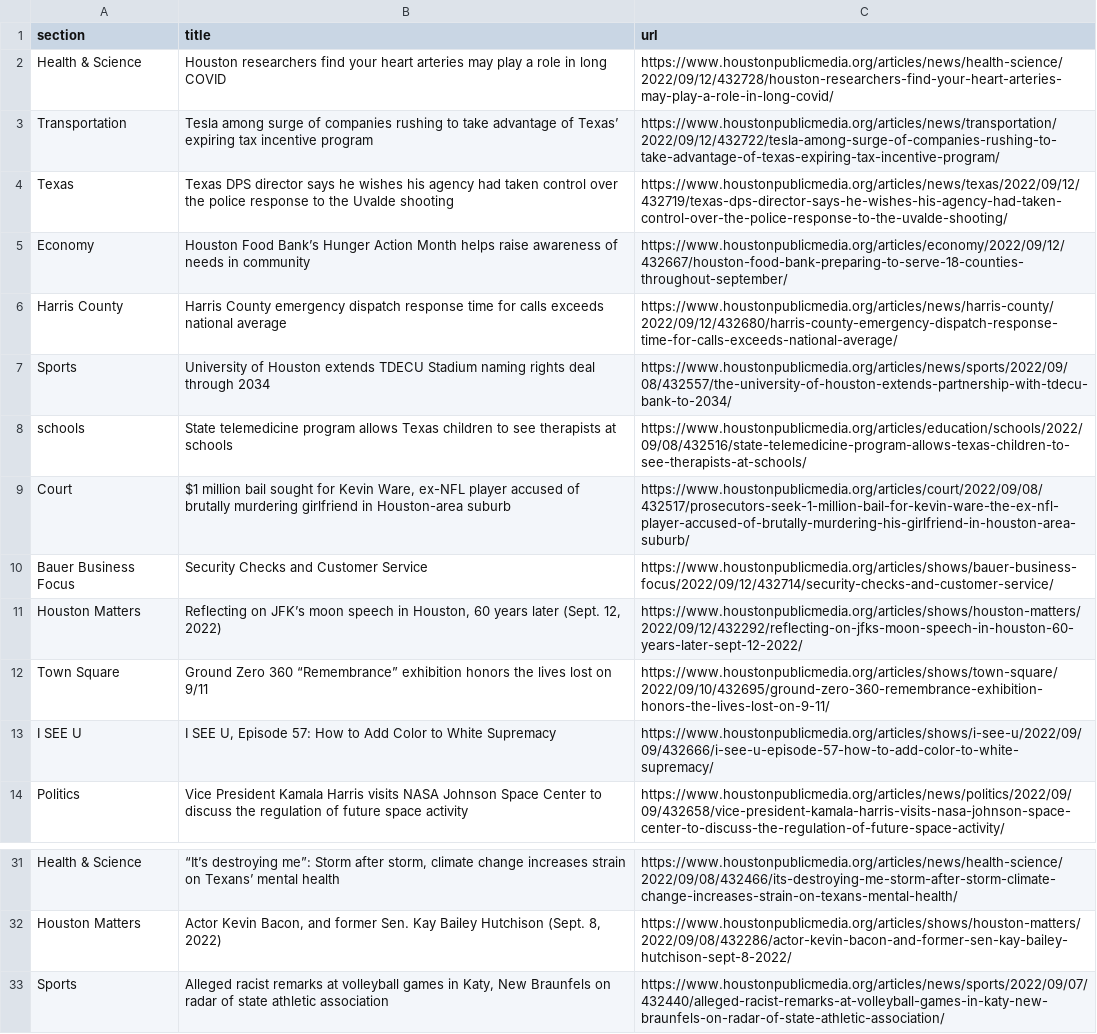
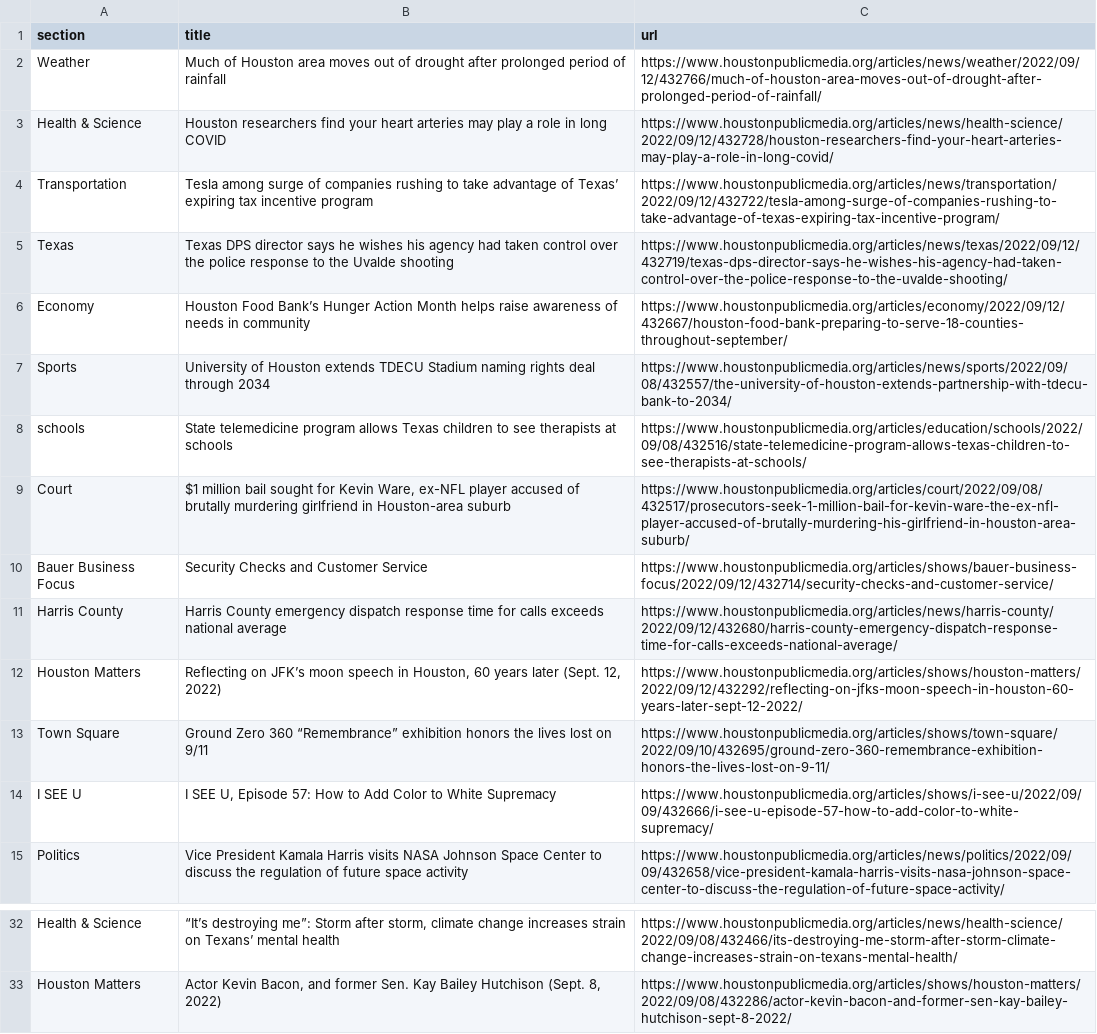
Before and after one commit to naokatoh/auto-scraper, a CSV file: npr.csv, drawn as a sheet; only a part is shown, gaps mark what is left out.

```diff
--- a/npr.csv
+++ b/npr.csv
@@ -1,2 +1,3 @@
 section,title,url
+Weather,Much of Houston area moves out of drought after prolonged period of rainfall,https://www.houstonpublicmedia.org/articles/news/weather/2022/09/12/432766/much-of-houston-area-moves-out-of-drought-after-prolonged-period-of-rainfall/
 Health & Science,Houston researchers find your heart arteries may play a role in long COVID,https://www.houstonpublicmedia.org/articles/news/health-science/2022/09/12/432728/houston-researchers-find-your-heart-arteries-may-play-a-role-in-long-covid/
@@ -5,3 +6,2 @@ Texas,Texas DPS director says he wishes his agency had taken control over the po
 Economy,Houston Food Bank’s Hunger Action Month helps raise awareness of needs in community,https://www.houstonpublicmedia.org/articles/economy/2022/09/12/432667/houston-food-bank-preparing-to-serve-18-counties-throughout-september/
-Harris County,Harris County emergency dispatch response time for calls exceeds national average,https://www.houstonpublicmedia.org/articles/news/harris-county/2022/09/12/432680/harris-county-emergency-dispatch-response-time-for-calls-exceeds-national-average/
 Sports,University of Houston extends TDECU Stadium naming rights deal through 2034,https://www.houstonpublicmedia.org/articles/news/sports/2022/09/08/432557/the-university-of-houston-extends-partnership-with-tdecu-bank-to-2034/
@@ -10,2 +10,3 @@ Court,"$1 million bail sought for Kevin Ware, ex-NFL player accused of brutally
 Bauer Business Focus,Security Checks and Customer Service,https://www.houstonpublicmedia.org/articles/shows/bauer-business-focus/2022/09/12/432714/security-checks-and-customer-service/
+Harris County,Harris County emergency dispatch response time for calls exceeds national average,https://www.houstonpublicmedia.org/articles/news/harris-county/2022/09/12/432680/harris-county-emergency-dispatch-response-time-for-calls-exceeds-national-average/
 Houston Matters,"Reflecting on JFK’s moon speech in Houston, 60 years later (Sept. 12, 2022)",https://www.houstonpublicmedia.org/articles/shows/houston-matters/2022/09/12/432292/reflecting-on-jfks-moon-speech-in-houston-60-years-later-sept-12-2022/
@@ -32,2 +33 @@ Health & Science,"“It’s destroying me”: Storm after storm, climate change
 Houston Matters,"Actor Kevin Bacon, and former Sen. Kay Bailey Hutchison (Sept. 8, 2022)",https://www.houstonpublicmedia.org/articles/shows/houston-matters/2022/09/08/432286/actor-kevin-bacon-and-former-sen-kay-bailey-hutchison-sept-8-2022/
-Sports,"Alleged racist remarks at volleyball games in Katy, New Braunfels on radar of state athletic association",https://www.houstonpublicmedia.org/articles/news/sports/2022/09/07/432440/alleged-racist-remarks-at-volleyball-games-in-katy-new-braunfels-on-radar-of-state-athletic-association/
```
